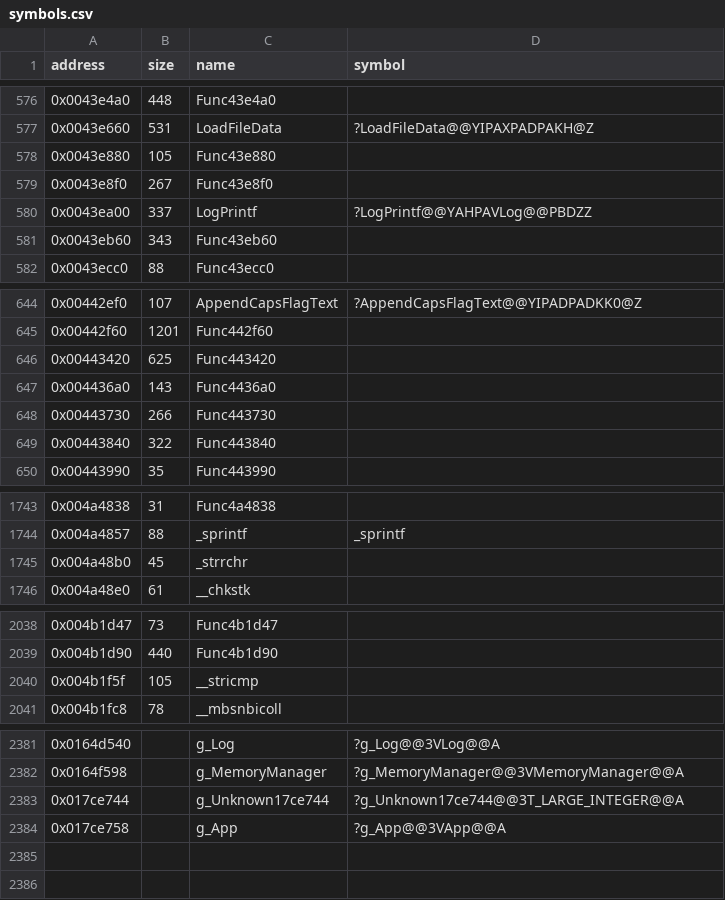
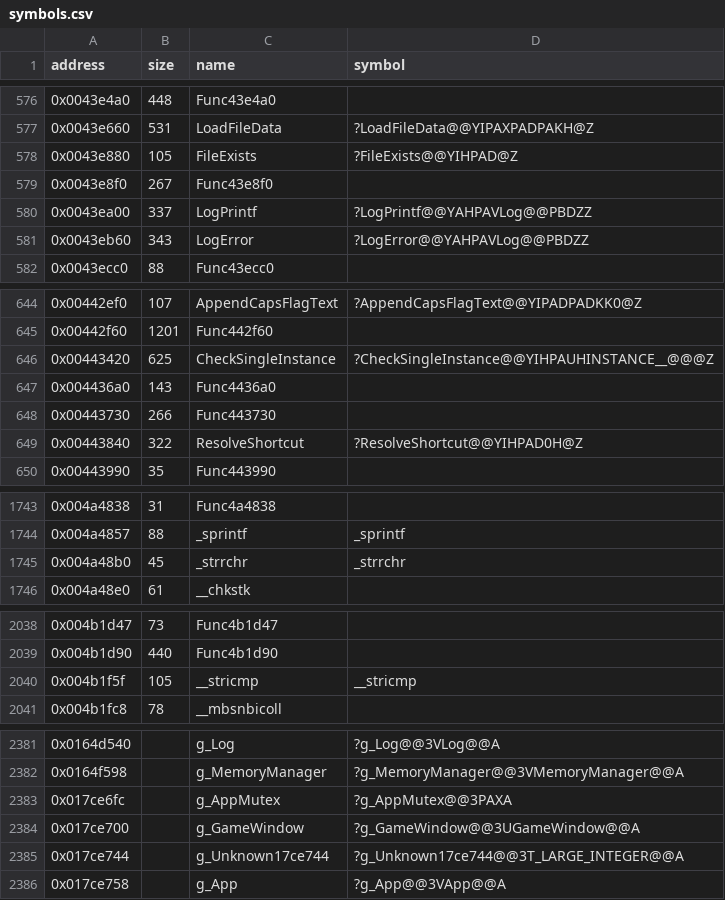
Before and after one commit to Cirno-Labs/th08, a CSV file: config/symbols.csv, drawn as a sheet; only a part is shown, gaps mark what is left out.

Commit message:
Decompile CheckSingleInstance (0x443420)
Also sets bit 0x40 of g_App.unk_1a4 (0x17ce8fc) when the startup info
has no title and clears it otherwise. Adds g_GameWindow at 0x17ce700,
g_AppMutex at 0x17ce6fc, LogError (0x43eb60) and FileExists
(0x43e880).

```diff
--- a/config/symbols.csv
+++ b/config/symbols.csv
@@ -577,6 +577,6 @@ address,size,name,symbol
 0x0043e660,531,LoadFileData,?LoadFileData@@YIPAXPADPAKH@Z
-0x0043e880,105,Func43e880,
+0x0043e880,105,FileExists,?FileExists@@YIHPAD@Z
 0x0043e8f0,267,Func43e8f0,
 0x0043ea00,337,LogPrintf,?LogPrintf@@YAHPAVLog@@PBDZZ
-0x0043eb60,343,Func43eb60,
+0x0043eb60,343,LogError,?LogError@@YAHPAVLog@@PBDZZ
 0x0043ecc0,88,Func43ecc0,
@@ -645,6 +645,6 @@ address,size,name,symbol
 0x00442f60,1201,Func442f60,
-0x00443420,625,Func443420,
+0x00443420,625,CheckSingleInstance,?CheckSingleInstance@@YIHPAUHINSTANCE__@@@Z
 0x004436a0,143,Func4436a0,
 0x00443730,266,Func443730,
-0x00443840,322,Func443840,
+0x00443840,322,ResolveShortcut,?ResolveShortcut@@YIHPAD0H@Z
 0x00443990,35,Func443990,
@@ -1744,3 +1744,3 @@ address,size,name,symbol
 0x004a4857,88,_sprintf,_sprintf
-0x004a48b0,45,_strrchr,
+0x004a48b0,45,_strrchr,_strrchr
 0x004a48e0,61,__chkstk,
@@ -2039,3 +2039,3 @@ address,size,name,symbol
 0x004b1d90,440,Func4b1d90,
-0x004b1f5f,105,__stricmp,
+0x004b1f5f,105,__stricmp,__stricmp
 0x004b1fc8,78,__mbsnbicoll,
@@ -2382,2 +2382,4 @@ address,size,name,symbol
 0x0164f598,,g_MemoryManager,?g_MemoryManager@@3VMemoryManager@@A
+0x017ce6fc,,g_AppMutex,?g_AppMutex@@3PAXA
+0x017ce700,,g_GameWindow,?g_GameWindow@@3UGameWindow@@A
 0x017ce744,,g_Unknown17ce744,?g_Unknown17ce744@@3T_LARGE_INTEGER@@A
```
Also changed, not shown: 3 other files.
